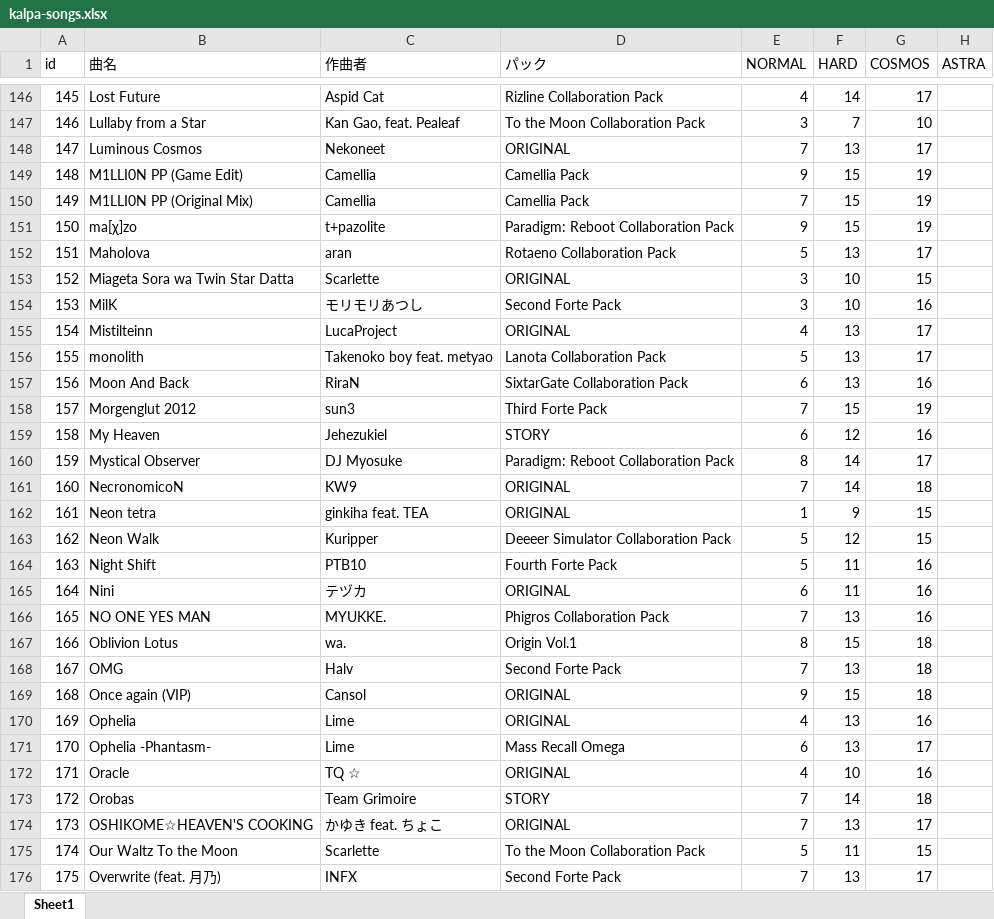
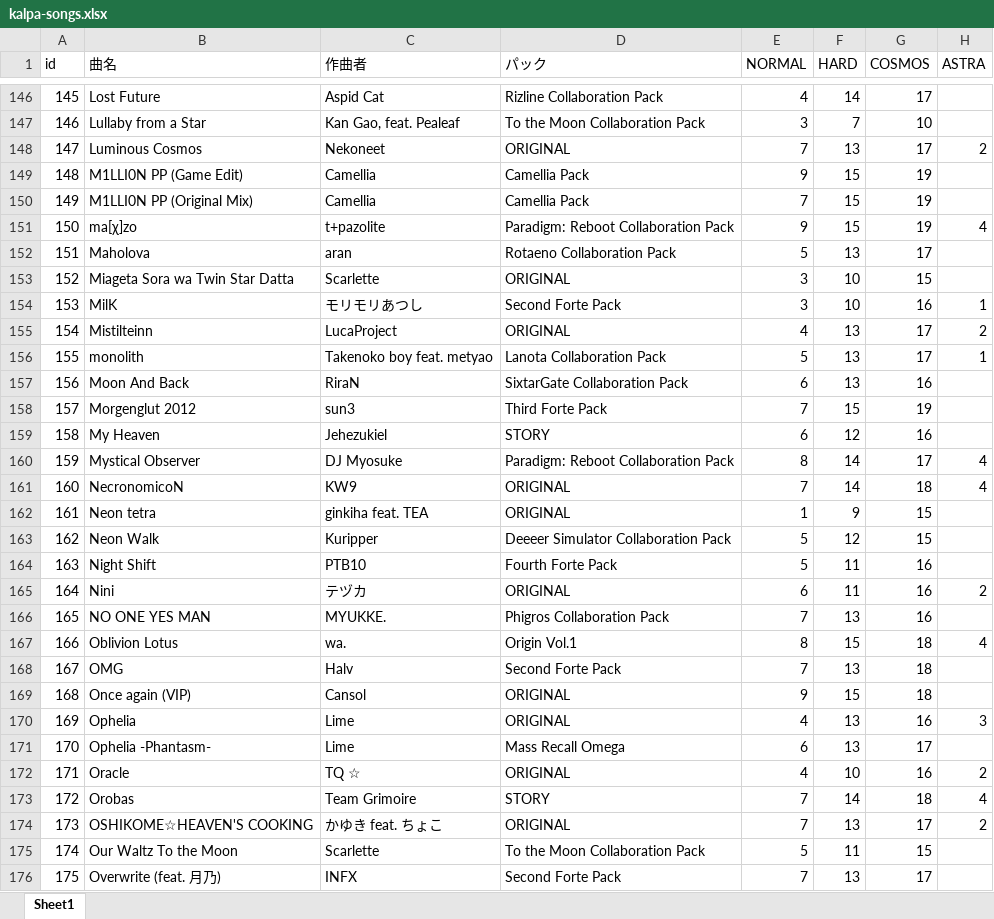
Before and after one commit to aqsword/kalpa-selection, an Excel workbook: data/input/kalpa-songs.xlsx, sheet Sheet1, drawn as a sheet; only a part is shown, gaps mark what is left out; values as stored, in another font and other column widths than the file's, no borders; the diff covers the shown part only; the diff names each change by its address in the sheet, - before the commit and + after, or states it on an @@ line.

Commit message:
feat: support multiple ASTRA charts per song

```diff
--- a/data/input/kalpa-songs.xlsx (sheet Sheet1)
+++ b/data/input/kalpa-songs.xlsx (sheet Sheet1)
-H148 (ASTRA): (empty)
+H148 (ASTRA): 2
-H151 (ASTRA): (empty)
+H151 (ASTRA): 4
-H154 (ASTRA): (empty)
+H154 (ASTRA): 1
-H155 (ASTRA): (empty)
+H155 (ASTRA): 2
-H156 (ASTRA): (empty)
+H156 (ASTRA): 1
-H160:H161 (ASTRA): (empty)
+H160:H161 (ASTRA): 4
-H165 (ASTRA): (empty)
+H165 (ASTRA): 2
-H167 (ASTRA): (empty)
+H167 (ASTRA): 4
-H170 (ASTRA): (empty)
+H170 (ASTRA): 3
-H172 (ASTRA): (empty)
+H172 (ASTRA): 2
-H173 (ASTRA): (empty)
+H173 (ASTRA): 4
-H174 (ASTRA): (empty)
+H174 (ASTRA): 2
```
Also changed, not shown: 148 edited cells elsewhere in this sheet, 12 other files.
